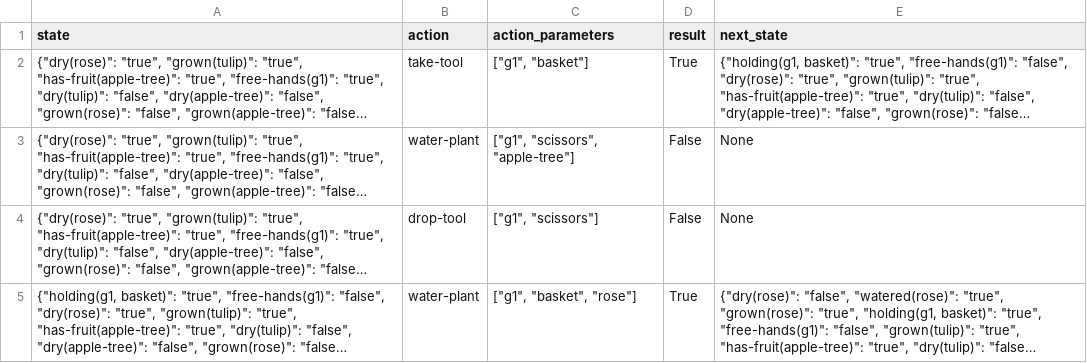
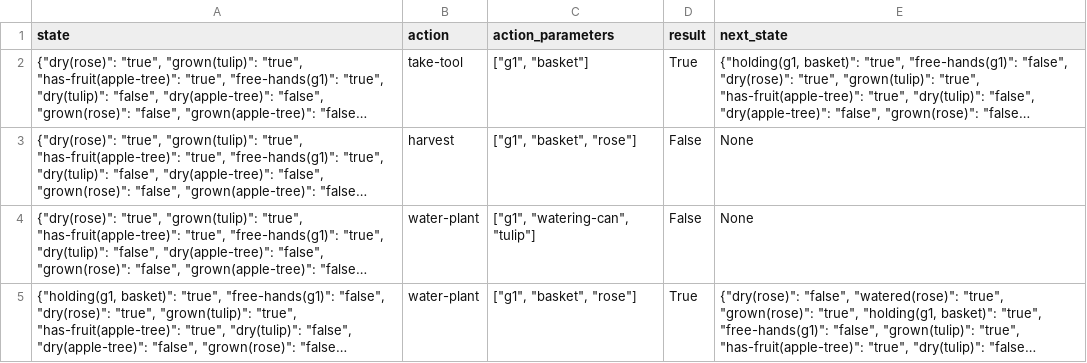
Before and after one commit to claudiometelli/action-model-learning-guarantees, a CSV file: domains/gardenworld/dataset_00.csv, drawn as a sheet; only a part is shown; long unchanged cells end in …; the diff covers the shown part only; the diff names each change by its address in the sheet, - before the commit and + after, or states it on an @@ line.

```diff
--- a/domains/gardenworld/dataset_00.csv
+++ b/domains/gardenworld/dataset_00.csv
-B3 (action): water-plant
+B3 (action): harvest
-C3 (action_parameters): ["g1", "scissors", "apple-tree"]
+C3 (action_parameters): ["g1", "basket", "rose"]
-B4 (action): drop-tool
+B4 (action): water-plant
-C4 (action_parameters): ["g1", "scissors"]
+C4 (action_parameters): ["g1", "watering-can", "tulip"]
```
Also changed, not shown: 1 added row, 1 removed row and 6 edited cells elsewhere in this file, 18 other files.
